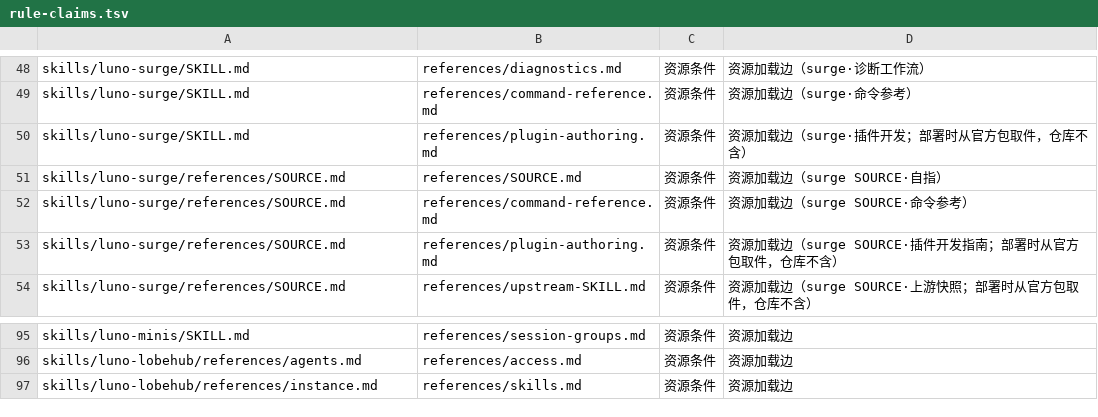
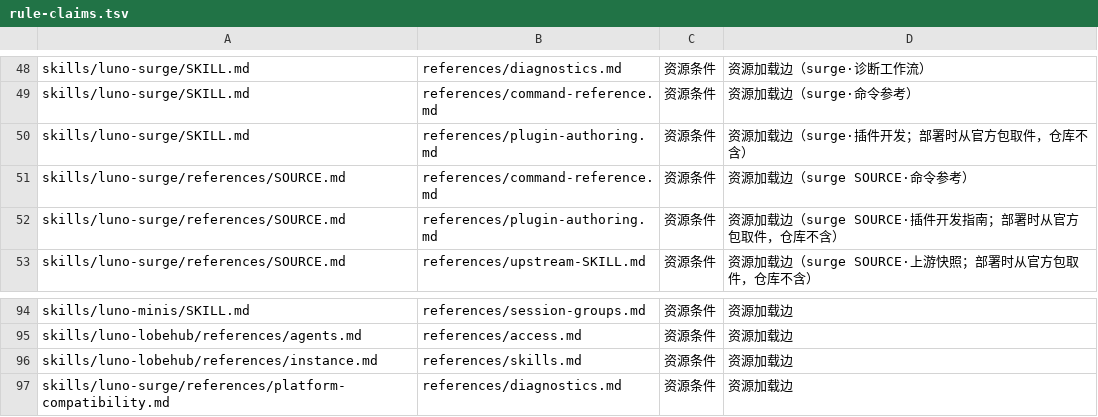
Before and after one commit to LucaLin233/Agent-Sync, a TSV file: tools/rule-claims.tsv, drawn as a sheet; only a part is shown, gaps mark what is left out; removed rows and columns are numbered as before the commit, all else as after; the diff names each change by its address in the sheet, - before the commit and + after, or states it on an @@ line.

```diff
--- a/tools/rule-claims.tsv
+++ b/tools/rule-claims.tsv
-row 51: skills/luno-surge/references/SOURCE.md | references/SOURCE.md | 资源条件 | 资源加载边（surge SOURCE·自指）
+row 97: skills/luno-surge/references/platform-compatibility.md | references/diagnostics.md | 资源条件 | 资源加载边
```
Also changed, not shown: 8 other files.
